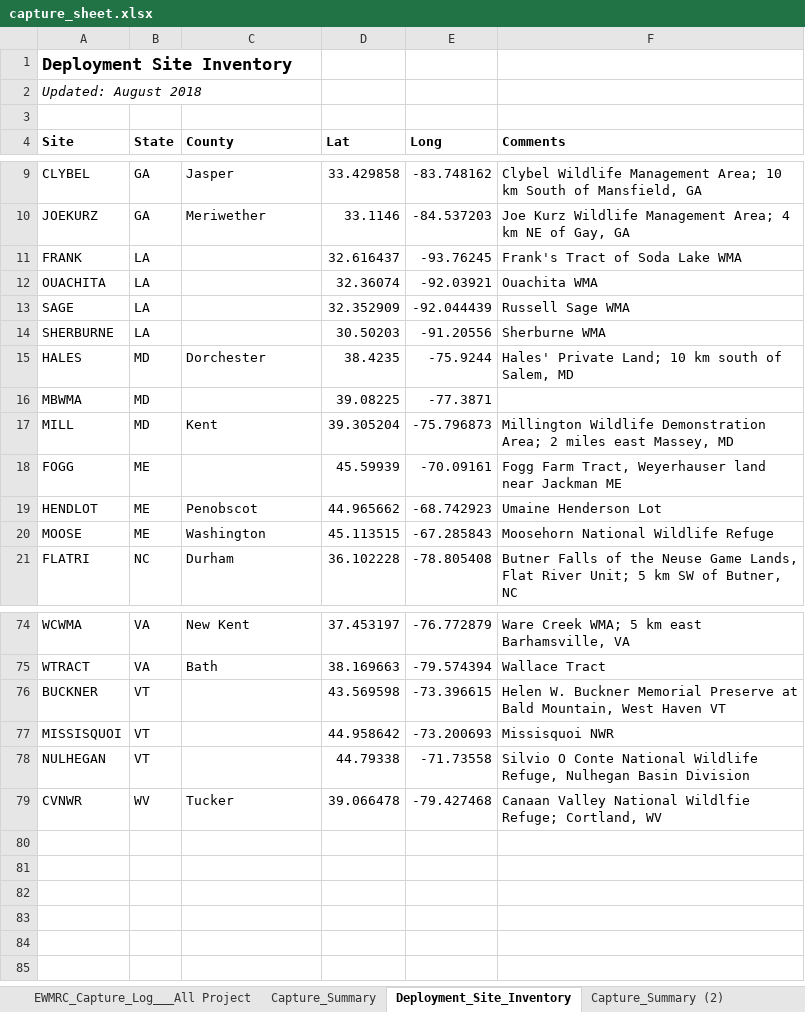
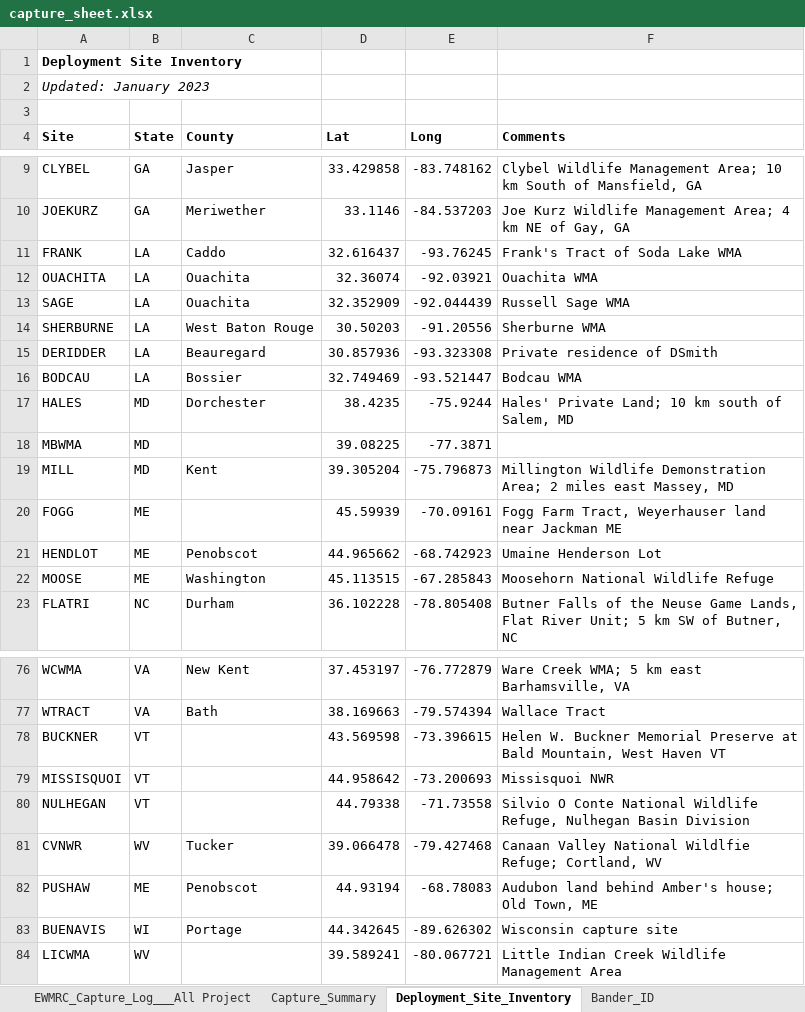
Before and after one commit to EWMRC/fac-classification, an Excel workbook: capture_sheet.xlsx, sheet Deployment_Site_Inventory, drawn as a sheet; only a part is shown, gaps mark what is left out; values as stored, in another font and other column widths than the file's, no borders; charts and pictures not drawn; the diff names each change by its address in the sheet, - before the commit and + after, or states it on an @@ line.

```diff
--- a/capture_sheet.xlsx (sheet Deployment_Site_Inventory)
+++ b/capture_sheet.xlsx (sheet Deployment_Site_Inventory)
+sheet tab: Bander_ID
@@ A1 text size: smaller @@
-A2 (Site): Updated: August 2018
+A2 (Site): Updated: January 2023
-C11 (County): (empty)
+C11 (County): Caddo
-C12:C13 (County): (empty)
+C12:C13 (County): Ouachita
-C14 (County): (empty)
+C14 (County): West Baton Rouge
+row 15: DERIDDER | LA | Beauregard | 30.857936 | -93.323308 | Private residence of DSmith
+row 16: BODCAU | LA | Bossier | 32.749469 | -93.521447 | Bodcau WMA
+row 82: PUSHAW | ME | Penobscot | 44.93194 | -68.78083 | Audubon land behind Amber's house; Old Town, ME
+row 83: BUENAVIS | WI | Portage | 44.342645 | -89.626302 | Wisconsin capture site
+row 84: LICWMA | WV |  | 39.589241 | -80.067721 | Little Indian Creek Wildlife Management Area
```
Also changed, not shown: sheet EWMRC_Capture_Log___All Project, sheet Capture_Summary, formulas that keep their value, charts or pictures, 21 other files.
